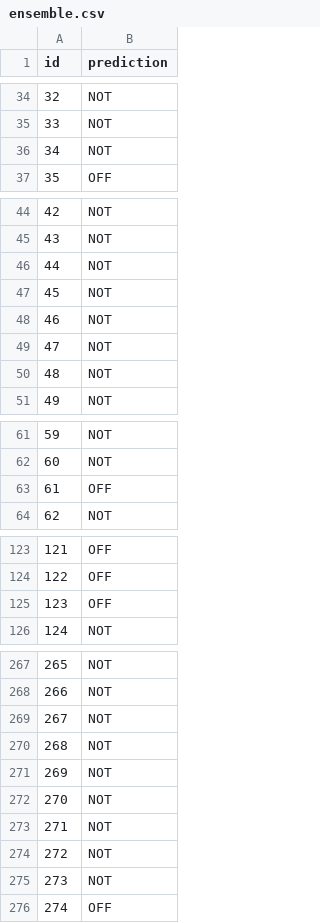
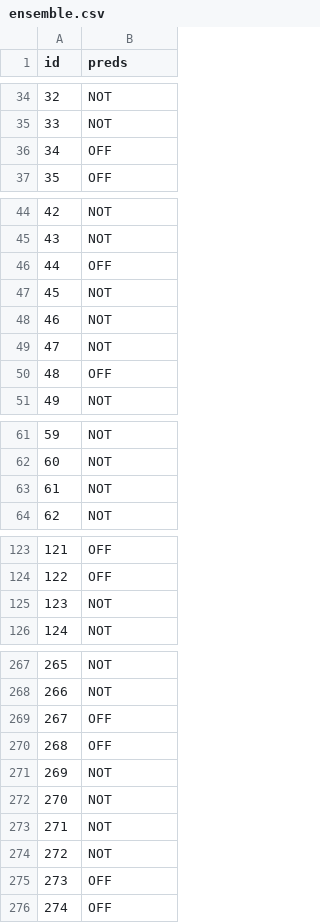
Before and after one commit to rmattam/offenseval, a CSV file: analysis/dev/ensemble.csv, drawn as a sheet; only a part is shown, gaps mark what is left out; the diff covers the shown part only.

```diff
--- a/analysis/dev/ensemble.csv
+++ b/analysis/dev/ensemble.csv
@@ -1 +1 @@
-id, prediction
+id,preds
@@ -35,3 +35,3 @@ id, prediction
 33,NOT
-34,NOT
+34,OFF
 35,OFF
@@ -45,3 +45,3 @@ id, prediction
 43,NOT
-44,NOT
+44,OFF
 45,NOT
@@ -49,3 +49,3 @@ id, prediction
 47,NOT
-48,NOT
+48,OFF
 49,NOT
@@ -62,3 +62,3 @@ id, prediction
 60,NOT
-61,OFF
+61,NOT
 62,NOT
@@ -124,3 +124,3 @@ id, prediction
 122,OFF
-123,OFF
+123,NOT
 124,NOT
@@ -268,4 +268,4 @@ id, prediction
 266,NOT
-267,NOT
-268,NOT
+267,OFF
+268,OFF
 269,NOT
@@ -274,3 +274,3 @@ id, prediction
 272,NOT
-273,NOT
+273,OFF
 274,OFF
```
Also changed, not shown: 5 edited cells elsewhere in this file, analysis/dev/diff/bert_ensemble_write_NOT.csv, analysis/dev/diff/char_bert_write_NOT.csv, 18 other files.
